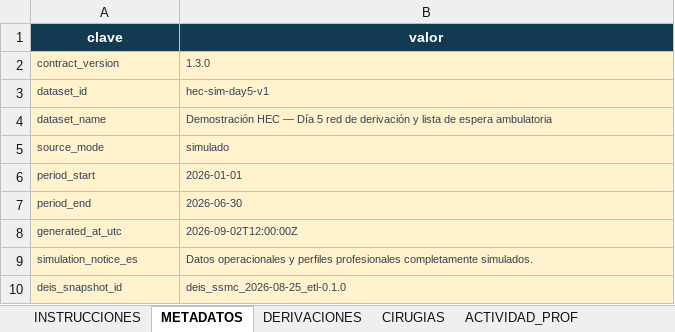
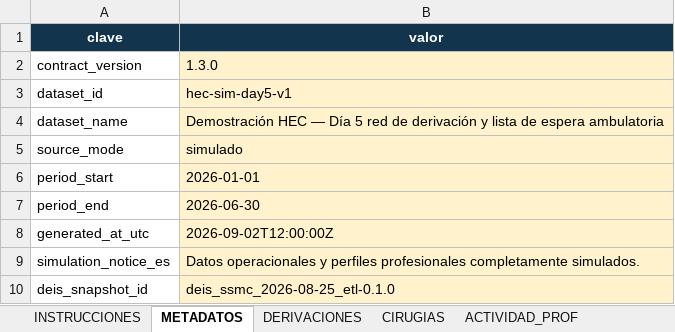
Before and after one commit to AndresFelipeLozano/hec-dashboard-ensia617, an Excel workbook: templates/plantilla_carga_hec_1_3.xlsx, sheet METADATOS, drawn as a sheet; values as stored, in another font and other column widths than the file's, no borders; table styles not drawn; the diff names each change by its address in the sheet, - before the commit and + after, or states it on an @@ line.

```diff
--- a/templates/plantilla_carga_hec_1_3.xlsx (sheet METADATOS)
+++ b/templates/plantilla_carga_hec_1_3.xlsx (sheet METADATOS)
-A2:A10 fill: #FFF2CC
+A2:A10 fill: none
-A2:B10 text colour: #344054
+A2:B10 text colour: black, text size: larger
```
Also changed, not shown: sheet CIRUGIAS, sheet DERIVACIONES, sheet ACTIVIDAD_PROF, sheet LISTA_ESPERA_AMB, 32 other files.
